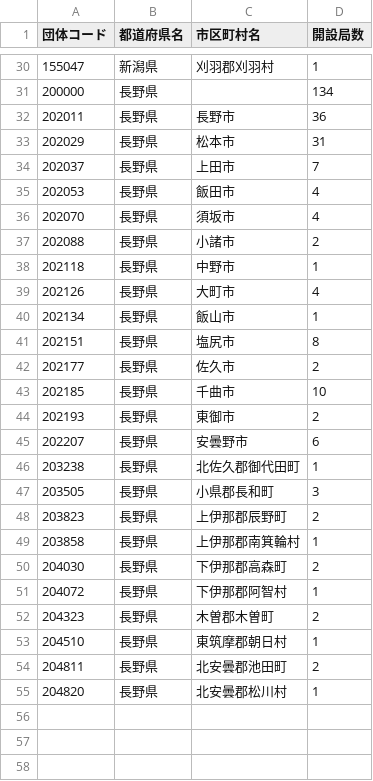
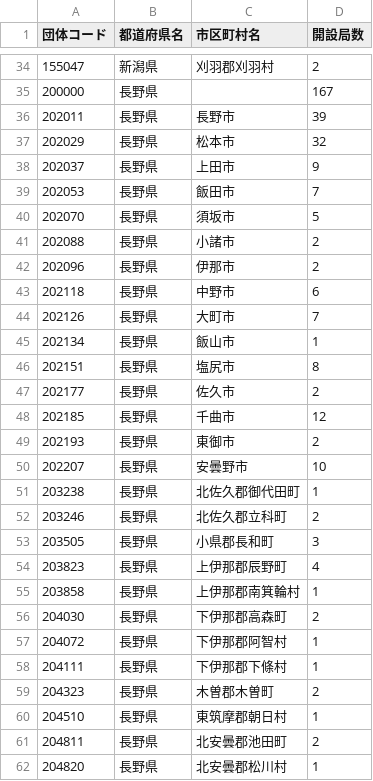
Before and after one commit to imabari/musen, a CSV file: before/04_shinetsu.csv, drawn as a sheet; only a part is shown, gaps mark what is left out; the diff covers the shown part only.

```diff
--- a/before/04_shinetsu.csv
+++ b/before/04_shinetsu.csv
@@ -30,11 +34,12 @@
-155047,新潟県,刈羽郡刈羽村,1
-200000,長野県,,134
-202011,長野県,長野市,36
-202029,長野県,松本市,31
-202037,長野県,上田市,7
-202053,長野県,飯田市,4
-202070,長野県,須坂市,4
+155047,新潟県,刈羽郡刈羽村,2
+200000,長野県,,167
+202011,長野県,長野市,39
+202029,長野県,松本市,32
+202037,長野県,上田市,9
+202053,長野県,飯田市,7
+202070,長野県,須坂市,5
 202088,長野県,小諸市,2
-202118,長野県,中野市,1
-202126,長野県,大町市,4
+202096,長野県,伊那市,2
+202118,長野県,中野市,6
+202126,長野県,大町市,7
 202134,長野県,飯山市,1
@@ -42,8 +47,9 @@
 202177,長野県,佐久市,2
-202185,長野県,千曲市,10
+202185,長野県,千曲市,12
 202193,長野県,東御市,2
-202207,長野県,安曇野市,6
+202207,長野県,安曇野市,10
 203238,長野県,北佐久郡御代田町,1
+203246,長野県,北佐久郡立科町,2
 203505,長野県,小県郡長和町,3
-203823,長野県,上伊那郡辰野町,2
+203823,長野県,上伊那郡辰野町,4
 203858,長野県,上伊那郡南箕輪村,1
@@ -51,2 +57,3 @@
 204072,長野県,下伊那郡阿智村,1
+204111,長野県,下伊那郡下條村,1
 204323,長野県,木曽郡木曽町,2
```
Also changed, not shown: 6 added rows and 12 edited cells elsewhere in this file, 02_tohoku_diff.csv, 04_shinetsu_diff.csv, 12 other files.
